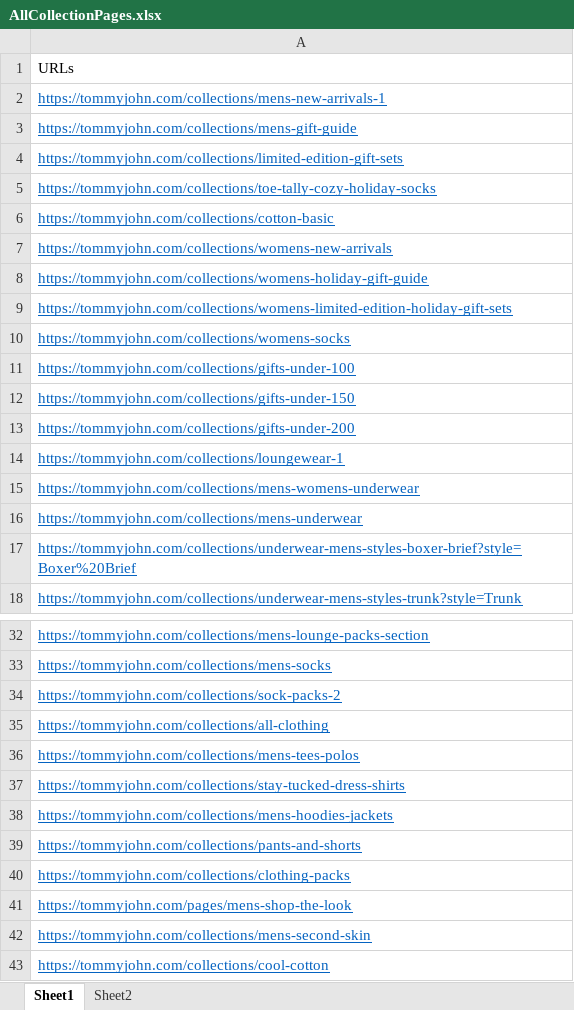
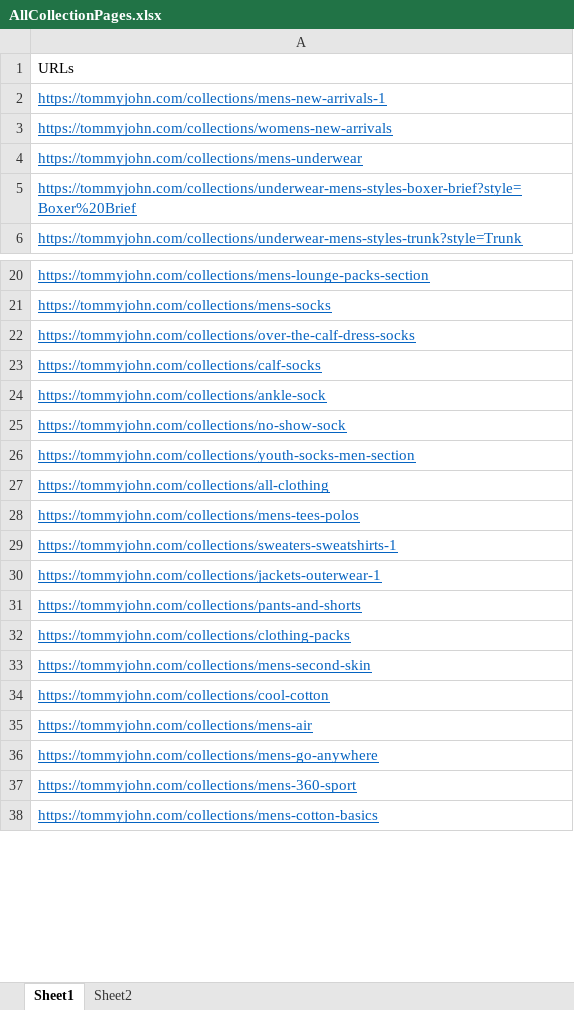
Before and after one commit to UblisJacob/TommyJohn-Automation-Backup, an Excel workbook: src/main/resources/AllCollectionPages.xlsx, sheet Sheet1, drawn as a sheet; only a part is shown, gaps mark what is left out; the shorter side is filled out with more unchanged rows; values as stored, in another font and other column widths than the file's, no borders; removed rows and columns are numbered as before the commit, all else as after; the diff covers the shown part only; the diff names each change by its address in the sheet, - before the commit and + after, or states it on an @@ line.

```diff
--- a/src/main/resources/AllCollectionPages.xlsx (sheet Sheet1)
+++ b/src/main/resources/AllCollectionPages.xlsx (sheet Sheet1)
-row 3: https://tommyjohn.com/collections/mens-gift-guide
-row 4: https://tommyjohn.com/collections/limited-edition-gift-sets
-row 5: https://tommyjohn.com/collections/toe-tally-cozy-holiday-socks
-row 6: https://tommyjohn.com/collections/cotton-basic
-row 8: https://tommyjohn.com/collections/womens-holiday-gift-guide
-row 9: https://tommyjohn.com/collections/womens-limited-edition-holiday-gift-sets
@@ row 10 moved to row 59: https://tommyjohn.com/collections/womens… @@
-row 11: https://tommyjohn.com/collections/gifts-under-100
-row 12: https://tommyjohn.com/collections/gifts-under-150
-row 13: https://tommyjohn.com/collections/gifts-under-200
-row 14: https://tommyjohn.com/collections/loungewear-1
-row 15: https://tommyjohn.com/collections/mens-womens-underwear
-A22: https://tommyjohn.com/collections/sock-packs-2
+A22: https://tommyjohn.com/collections/over-the-calf-dress-socks
+row 23: https://tommyjohn.com/collections/calf-socks
+row 24: https://tommyjohn.com/collections/ankle-sock
+row 25: https://tommyjohn.com/collections/no-show-sock
+row 26: https://tommyjohn.com/collections/youth-socks-men-section
-A29: https://tommyjohn.com/collections/stay-tucked-dress-shirts
+A29: https://tommyjohn.com/collections/sweaters-sweatshirts-1
-A30: https://tommyjohn.com/collections/mens-hoodies-jackets
+A30: https://tommyjohn.com/collections/jackets-outerwear-1
-row 41: https://tommyjohn.com/pages/mens-shop-the-look
```
Also changed, not shown: 7 added rows, 5 removed rows, 2 moved rows and 4 edited cells elsewhere in this sheet, 18 other files.
